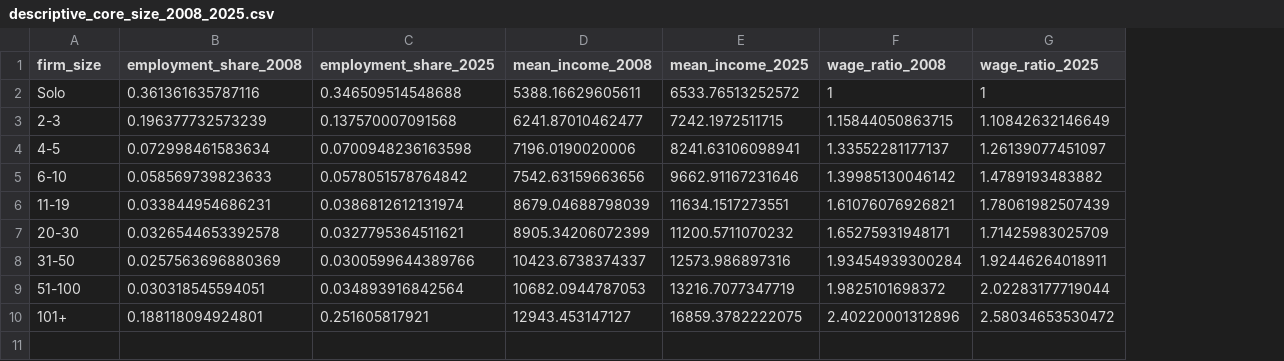
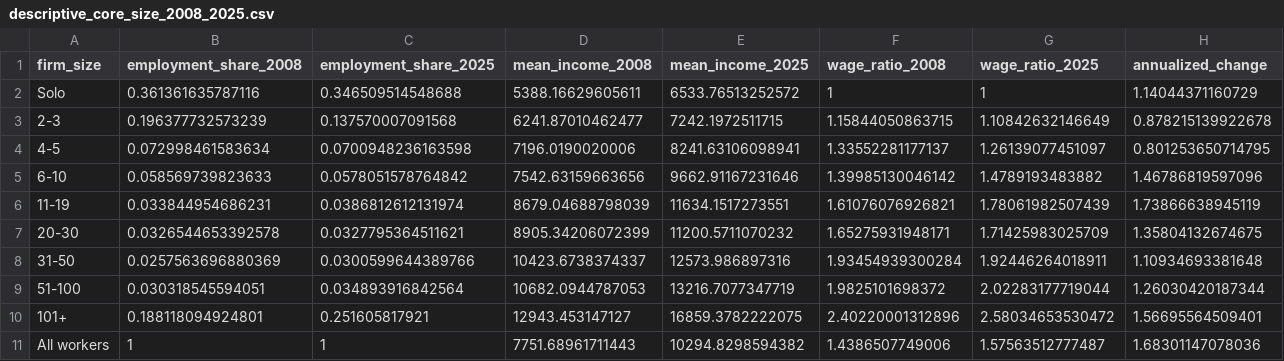
Before and after one commit to Kin-George/CJC-Monitor, a CSV file: Paper/tables/descriptive_core_size_2008_2025.csv, drawn as a sheet; the diff names each change by its address in the sheet, - before the commit and + after, or states it on an @@ line.

Commit message:
Add all-worker row and wage growth to table 1

```diff
--- a/Paper/tables/descriptive_core_size_2008_2025.csv
+++ b/Paper/tables/descriptive_core_size_2008_2025.csv
+column H (annualized_change), rows 2-10: 1.14044371160729 | 0.878215139922678 | 0.801253650714795 | 1.46786819597096 | 1.73866638945119 | 1.35804132674675 | 1.10934693381648 | 1.26030420187344 | 1.56695564509401
+row 11: All workers | 1 | 1 | 7751.68961711443 | 10294.8298594382 | 1.4386507749006 | 1.57563512777487 | 1.68301147078036
```
Also changed, not shown: 3 other files.
